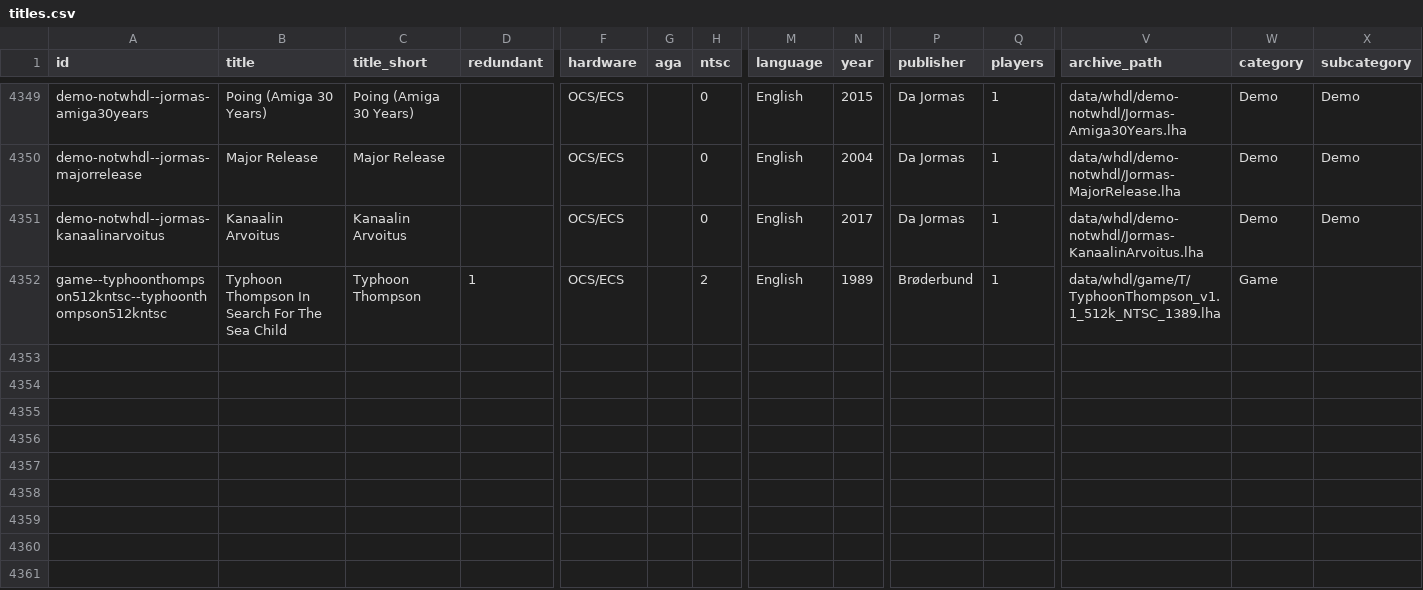
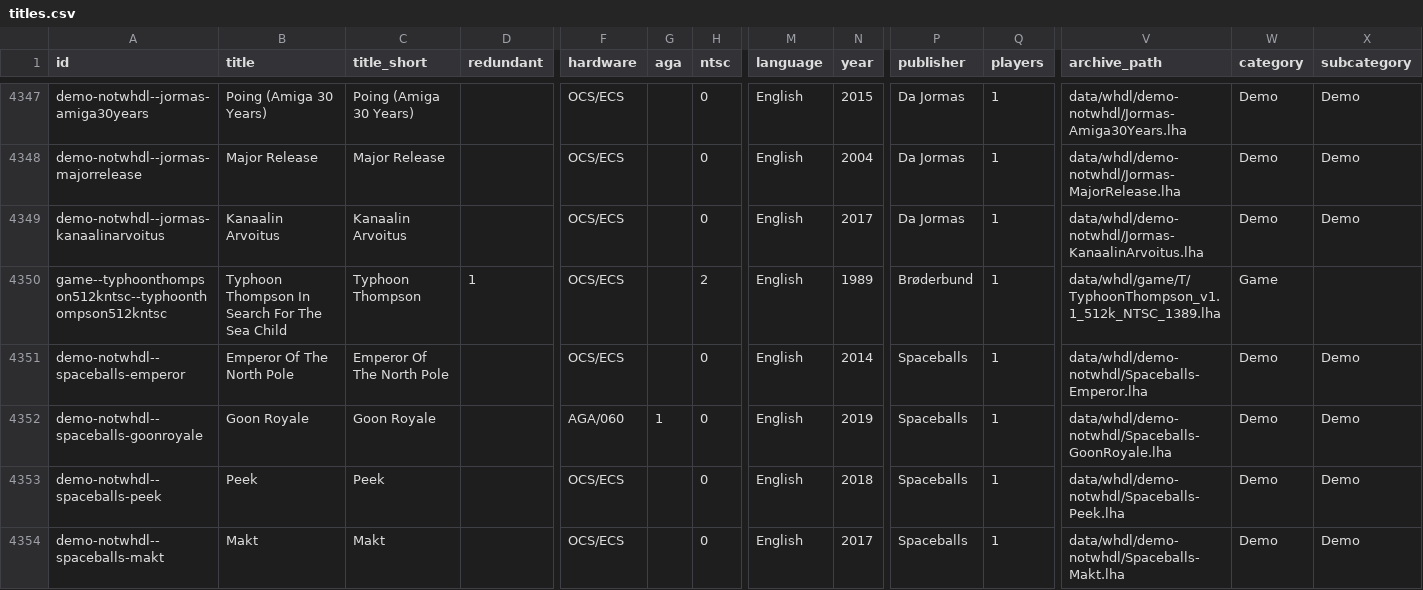
Before and after one commit to amigavision/AmigaVision, a CSV file: data/db/titles.csv, drawn as a sheet; only a part is shown, gaps mark what is left out; rows hold the shown columns only; the diff covers the shown part only; the diff names each change by its address in the sheet, - before the commit and + after, or states it on an @@ line.

```diff
--- a/data/db/titles.csv
+++ b/data/db/titles.csv
+row 4351: demo-notwhdl--spaceballs-emperor | Emperor Of The North Pole | Emperor Of The North Pole |  | OCS/ECS |  | 0 | English | 2014 | Spaceballs | 1 | data/whdl/demo-notwhdl/Spaceballs-Emperor.lha | Demo | Demo
+row 4352: demo-notwhdl--spaceballs-goonroyale | Goon Royale | Goon Royale |  | AGA/060 | 1 | 0 | English | 2019 | Spaceballs | 1 | data/whdl/demo-notwhdl/Spaceballs-GoonRoyale.lha | Demo | Demo
+row 4353: demo-notwhdl--spaceballs-peek | Peek | Peek |  | OCS/ECS |  | 0 | English | 2018 | Spaceballs | 1 | data/whdl/demo-notwhdl/Spaceballs-Peek.lha | Demo | Demo
+row 4354: demo-notwhdl--spaceballs-makt | Makt | Makt |  | OCS/ECS |  | 0 | English | 2017 | Spaceballs | 1 | data/whdl/demo-notwhdl/Spaceballs-Makt.lha | Demo | Demo
```
Also changed, not shown: 3 added rows, 2 removed rows and 6 edited cells elsewhere in this file, 17 other files.
